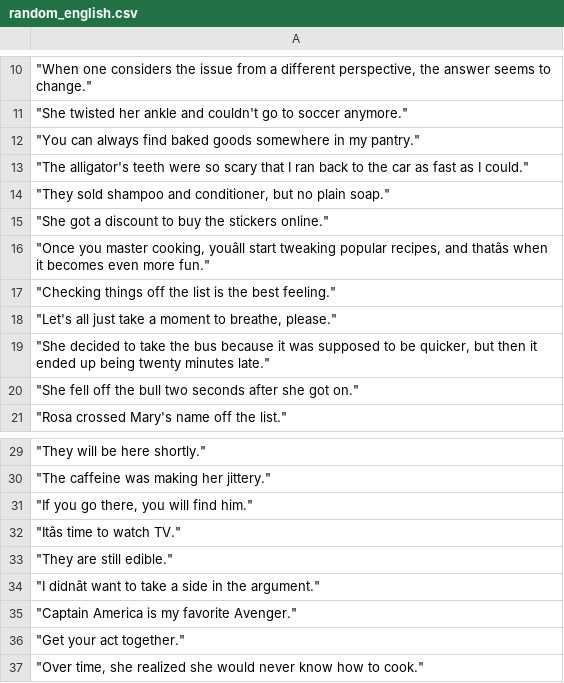
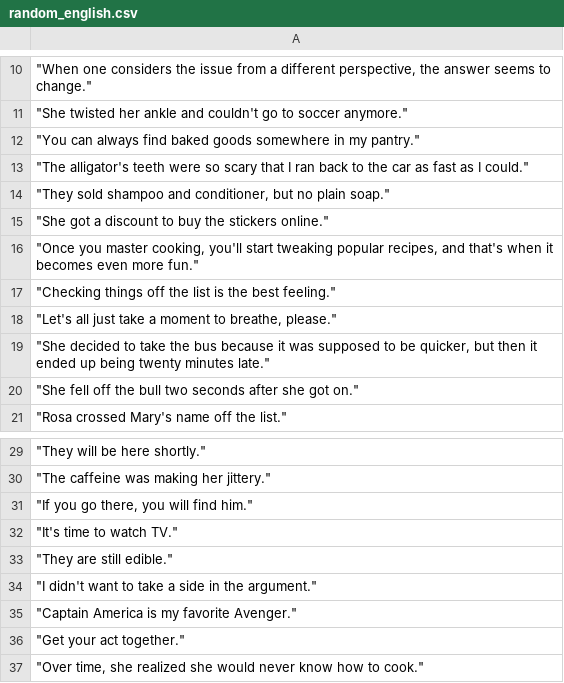
Before and after one commit to Elisabeth0628/NLP-25L-, a CSV file: random_english.csv, drawn as a sheet; only a part is shown, gaps mark what is left out; the diff names each change by its address in the sheet, - before the commit and + after, or states it on an @@ line.

Commit message:
Add files via upload
Simple English sentences for model testing

```diff
--- a/random_english.csv
+++ b/random_english.csv
-A16: …master cooking, youâll start tweaking popular recipes, and thatâs when it…
+A16: …master cooking, you'll start tweaking popular recipes, and that's when it…
-A32: "Itâs time to watch TV."
+A32: "It's time to watch TV."
-A34: "I didnât want to…
+A34: "I didn't want to…
```
